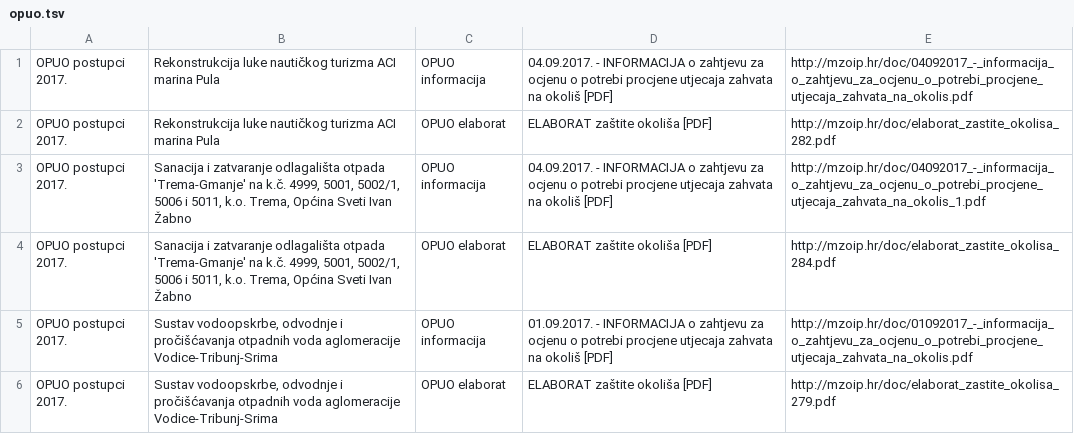
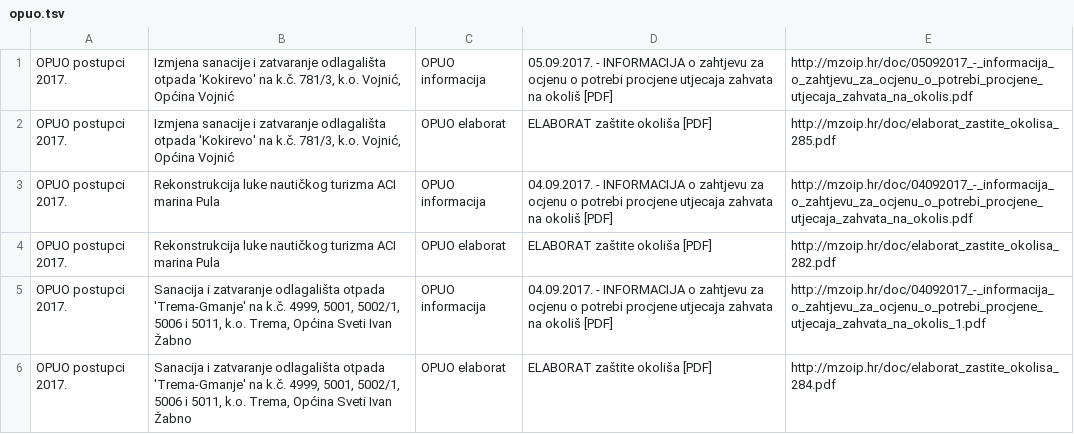
Before and after one commit to udruga-biom/puo-arhiva, a TSV file: opuo.tsv, drawn as a sheet; only a part is shown; the shorter side is filled out with more unchanged rows; the diff names each change by its address in the sheet, - before the commit and + after, or states it on an @@ line.

Commit message:
2017-09-06

```diff
--- a/opuo.tsv
+++ b/opuo.tsv
+row 1: OPUO postupci 2017. | Izmjena sanacije i zatvaranje odlagališta otpada 'Kokirevo' na k.č. 781/3, k.o. Vojnić, Općina Vojnić | OPUO informacija | 05.09.2017. - INFORMACIJA o zahtjevu za ocjenu o potrebi procjene utjecaja zahvata na okoliš [PDF] | http://mzoip.hr/doc/05092017_-_informacija_o_zahtjevu_za_ocjenu_o_potrebi_procjene_utjecaja_zahvata_na_okolis.pdf
+row 2: OPUO postupci 2017. | Izmjena sanacije i zatvaranje odlagališta otpada 'Kokirevo' na k.č. 781/3, k.o. Vojnić, Općina Vojnić | OPUO elaborat | ELABORAT zaštite okoliša [PDF] | http://mzoip.hr/doc/elaborat_zastite_okolisa_285.pdf
```
